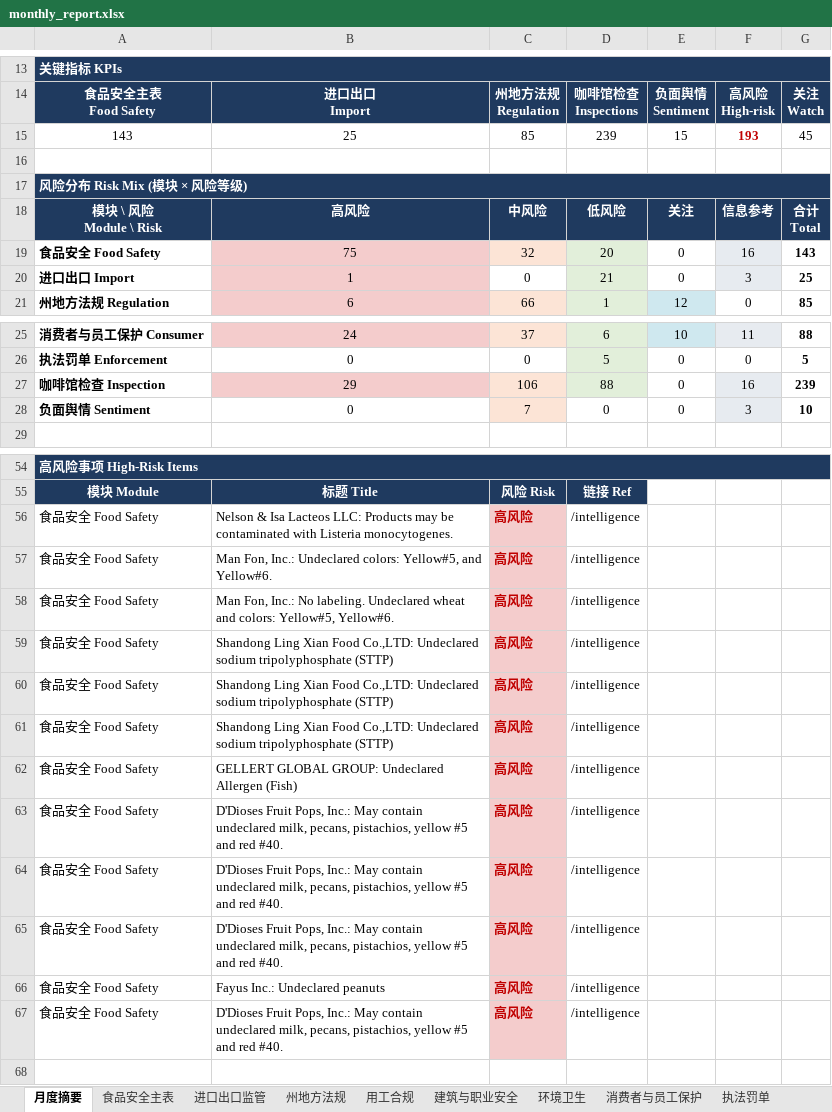
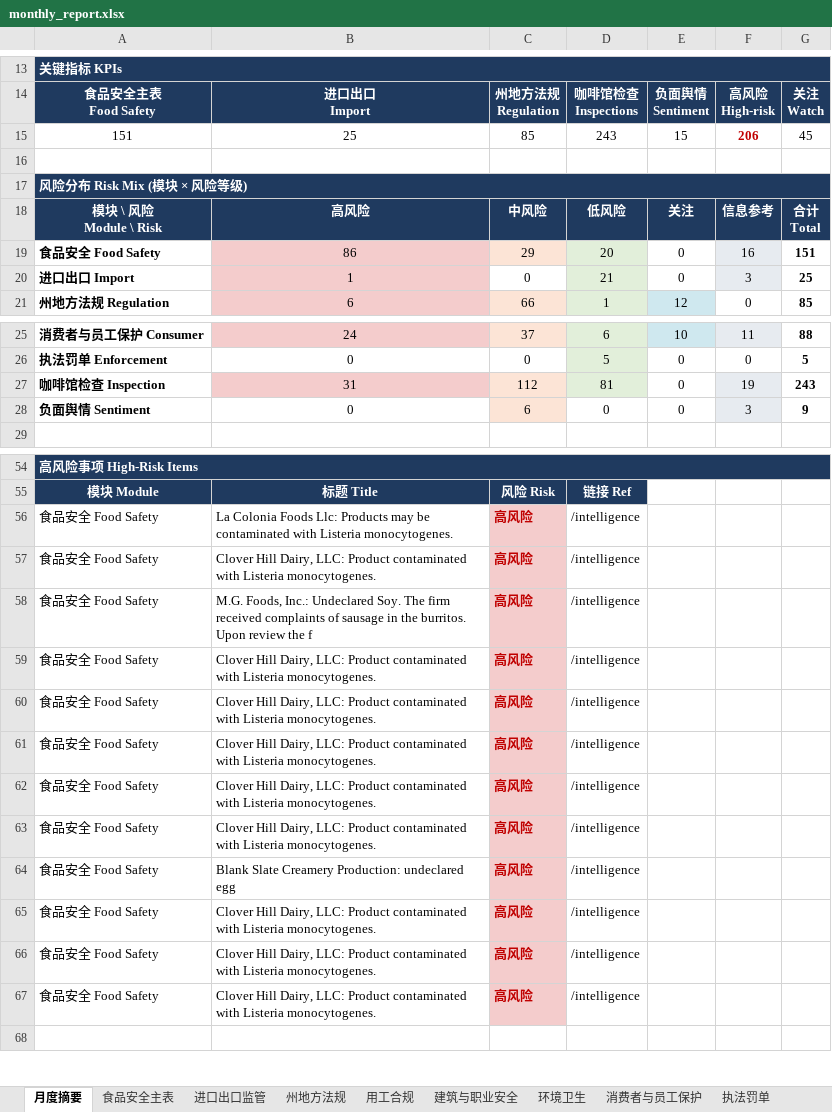
Before and after one commit to xiangyuzeng/qa_dashboard, an Excel workbook: public/exports/monthly_report.xlsx, sheet 月度摘要, drawn as a sheet; only a part is shown, gaps mark what is left out; values as stored, in another font and other column widths than the file's, no borders; removed rows and columns are numbered as before the commit, all else as after; the diff covers the shown part only; the diff names each change by its address in the sheet, - before the commit and + after, or states it on an @@ line.

```diff
--- a/public/exports/monthly_report.xlsx (sheet 月度摘要)
+++ b/public/exports/monthly_report.xlsx (sheet 月度摘要)
-A15: 143
+A15: 151
-D15: 239
+D15: 243
-F15: 193
+F15: 206
-B19: 75
+B19: 86
-C19: 32
+C19: 29
-G19: 143
+G19: 151
-row 27: 咖啡馆检查 Inspection | 29 | 106 | 88 | 0 | 16 | 239
+row 27: 咖啡馆检查 Inspection | 31 | 112 | 81 | 0 | 19 | 243
-C28: 7
+C28: 6
-G28: 10
+G28: 9
-B56: Nelson & Isa Lacteos LLC: Products may…
+B56: La Colonia Foods Llc: Products may…
-B57: Man Fon, Inc.: Undeclared colors: Yellow#5, and Yellow#6.
+B57: Clover Hill Dairy, LLC: Product contaminated with Listeria monocytogenes.
-B58: Man Fon, Inc.: No labeling. Undeclared wheat and colors: Yellow#5, Yellow#6.
+B58: M.G. Foods, Inc.: Undeclared Soy. The firm received complaints of sausage in the burritos. Upon review the f
-B59:B61: Shandong Ling Xian Food Co.,LTD: Undeclared sodium tripolyphosphate (STTP)
+B59:B61: Clover Hill Dairy, LLC: Product contaminated with Listeria monocytogenes.
-B62: GELLERT GLOBAL GROUP: Undeclared Allergen (Fish)
+B62: Clover Hill Dairy, LLC: Product contaminated with Listeria monocytogenes.
-B63: D'Dioses Fruit Pops, Inc.: May contain undeclared milk, pecans, pistachios, yellow #5 and red #40.
+B63: Clover Hill Dairy, LLC: Product contaminated with Listeria monocytogenes.
-B64: D'Dioses Fruit Pops, Inc.: May contain undeclared milk, pecans, pistachios, yellow #5 and red #40.
+B64: Blank Slate Creamery Production: undeclared egg
-B65: D'Dioses Fruit Pops, Inc.: May contain undeclared milk, pecans, pistachios, yellow #5 and red #40.
+B65: Clover Hill Dairy, LLC: Product contaminated with Listeria monocytogenes.
-B66: Fayus Inc.: Undeclared peanuts
+B66: Clover Hill Dairy, LLC: Product contaminated with Listeria monocytogenes.
-B67: D'Dioses Fruit Pops, Inc.: May contain undeclared milk, pecans, pistachios, yellow #5 and red #40.
+B67: Clover Hill Dairy, LLC: Product contaminated with Listeria monocytogenes.
```
Also changed, not shown: 2 edited cells elsewhere in this sheet, sheet 咖啡馆检查, sheet 食品安全主表, sheet 进口出口监管, sheet 执法罚单, sheet 数据源日志, sheet 州地方法规, 12 other files.
